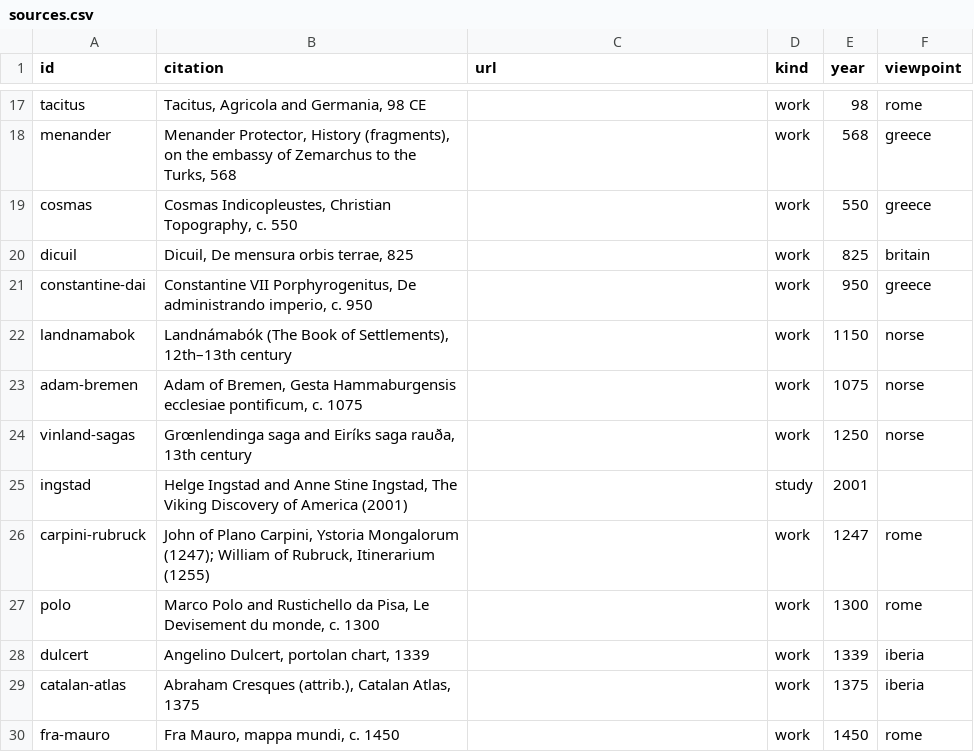
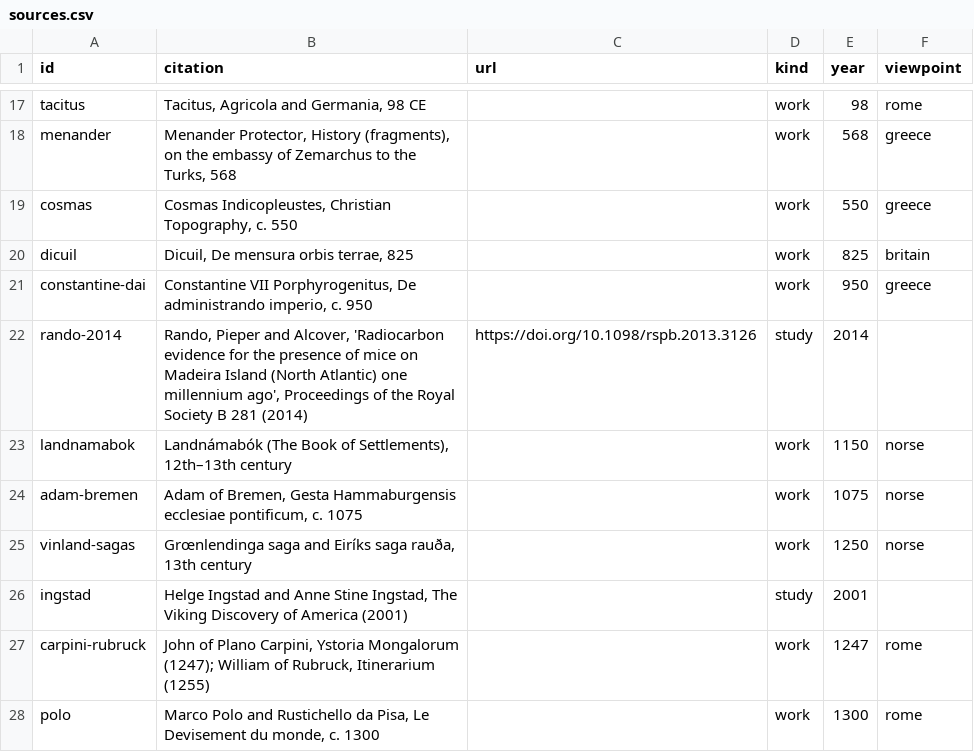
Before and after one commit to greenere/the-world-we-know, a CSV file: data/sources.csv, drawn as a sheet; only a part is shown, gaps mark what is left out; the shorter side is filled out with more unchanged rows; the diff names each change by its address in the sheet, - before the commit and + after, or states it on an @@ line.

```diff
--- a/data/sources.csv
+++ b/data/sources.csv
+row 22: rando-2014 | Rando, Pieper and Alcover, 'Radiocarbon evidence for the presence of mice on Madeira Island (North Atlantic) one millennium ago', Proceedings of the Royal Society B 281 (2014) | https://doi.org/10.1098/rspb.2013.3126 | study | 2014
```
Also changed, not shown: data/knowledge.csv, 1 other file.
